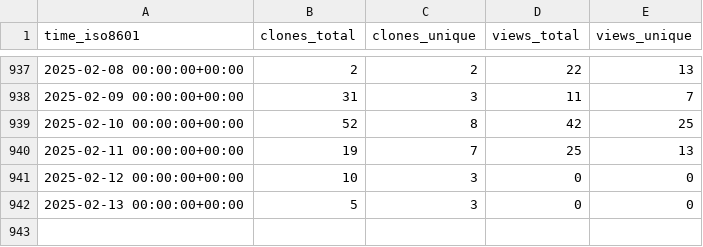
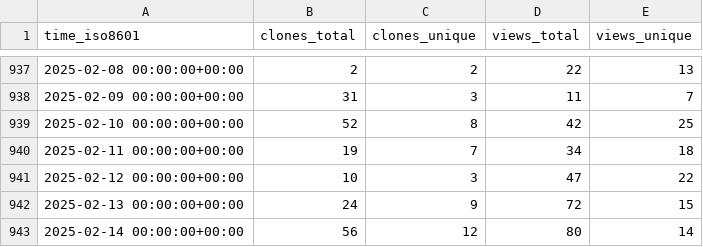
Before and after one commit to instill-ai/instill-core-stats, a CSV file: instill-ai/instill-core/ghrs-data/views_clones_aggregate.csv, drawn as a sheet; only a part is shown, gaps mark what is left out.

```diff
--- a/instill-ai/instill-core/ghrs-data/views_clones_aggregate.csv
+++ b/instill-ai/instill-core/ghrs-data/views_clones_aggregate.csv
@@ -939,4 +939,5 @@ time_iso8601,clones_total,clones_unique,views_total,views_unique
 2025-02-10 00:00:00+00:00,52,8,42,25
-2025-02-11 00:00:00+00:00,19,7,25,13
-2025-02-12 00:00:00+00:00,10,3,0,0
-2025-02-13 00:00:00+00:00,5,3,0,0
+2025-02-11 00:00:00+00:00,19,7,34,18
+2025-02-12 00:00:00+00:00,10,3,47,22
+2025-02-13 00:00:00+00:00,24,9,72,15
+2025-02-14 00:00:00+00:00,56,12,80,14
```
Also changed, not shown: 1 other file.
